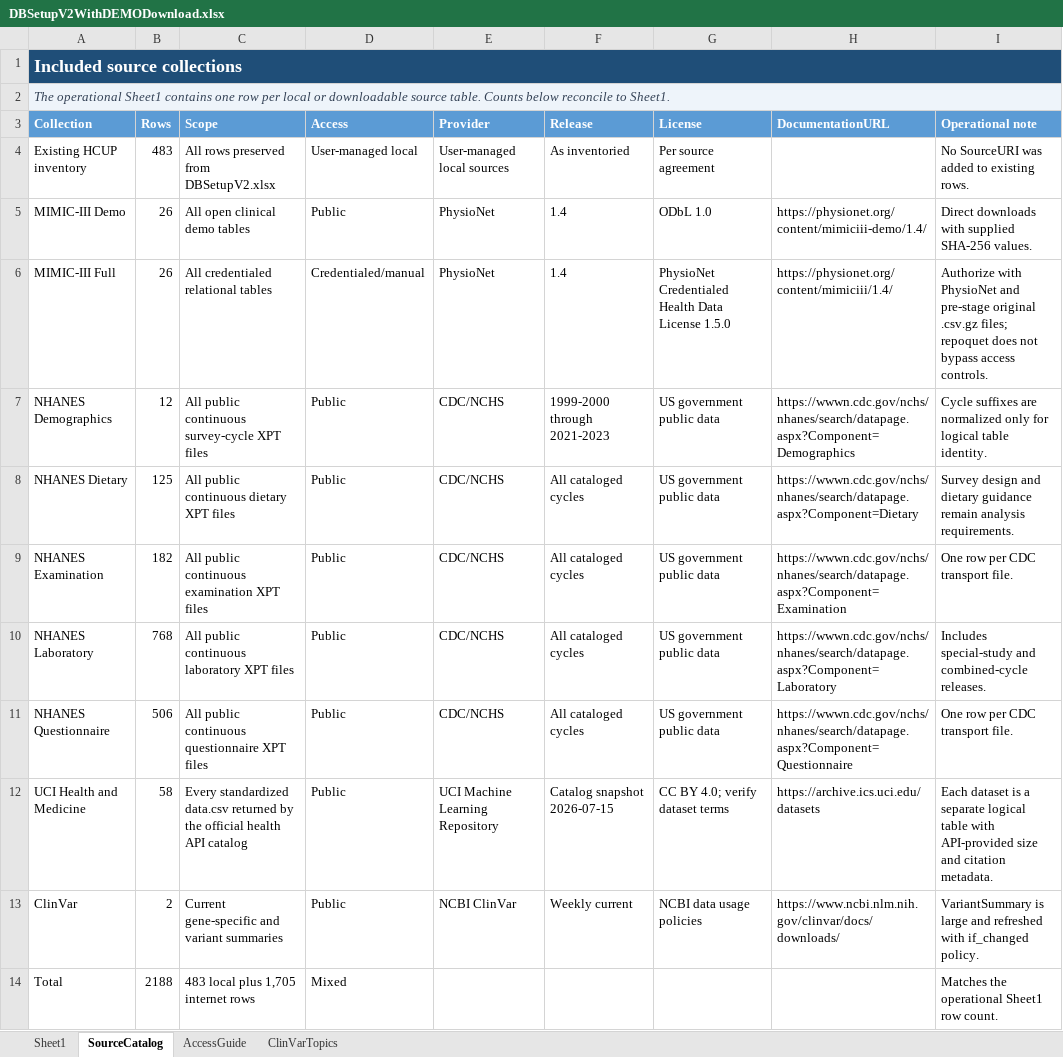
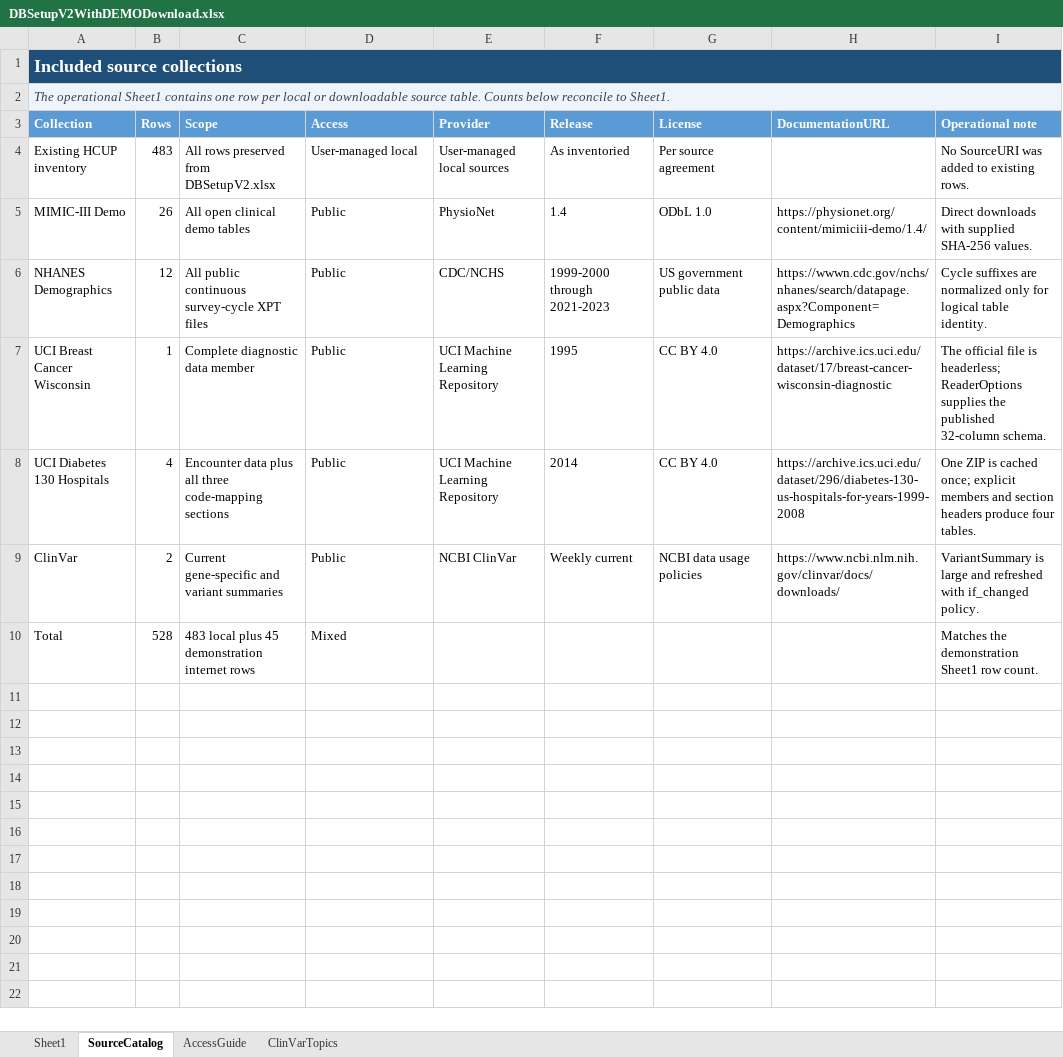
Before and after one commit to brendangongol/repoquet, an Excel workbook: inst/extdata/DBSetupV2WithDEMODownload.xlsx, sheet SourceCatalog, drawn as a sheet; values as stored, in another font and other column widths than the file's, no borders; table styles not drawn; removed rows and columns are numbered as before the commit, all else as after; the diff names each change by its address in the sheet, - before the commit and + after, or states it on an @@ line.

```diff
--- a/inst/extdata/DBSetupV2WithDEMODownload.xlsx (sheet SourceCatalog)
+++ b/inst/extdata/DBSetupV2WithDEMODownload.xlsx (sheet SourceCatalog)
-row 6: MIMIC-III Full | 26 | All credentialed relational tables | Credentialed/manual | PhysioNet | 1.4 | PhysioNet Credentialed Health Data License 1.5.0 | https://physionet.org/content/mimiciii/1.4/ | Authorize with PhysioNet and pre-stage original .csv.gz files; repoquet does not bypass access controls.
-row 8: NHANES Dietary | 125 | All public continuous dietary XPT files | Public | CDC/NCHS | All cataloged cycles | US government public data | https://wwwn.cdc.gov/nchs/nhanes/search/datapage.aspx?Component=Dietary | Survey design and dietary guidance remain analysis requirements.
-row 9: NHANES Examination | 182 | All public continuous examination XPT files | Public | CDC/NCHS | All cataloged cycles | US government public data | https://wwwn.cdc.gov/nchs/nhanes/search/datapage.aspx?Component=Examination | One row per CDC transport file.
-row 10: NHANES Laboratory | 768 | All public continuous laboratory XPT files | Public | CDC/NCHS | All cataloged cycles | US government public data | https://wwwn.cdc.gov/nchs/nhanes/search/datapage.aspx?Component=Laboratory | Includes special-study and combined-cycle releases.
-row 11: NHANES Questionnaire | 506 | All public continuous questionnaire XPT files | Public | CDC/NCHS | All cataloged cycles | US government public data | https://wwwn.cdc.gov/nchs/nhanes/search/datapage.aspx?Component=Questionnaire | One row per CDC transport file.
-row 12: UCI Health and Medicine | 58 | Every standardized data.csv returned by the official health API catalog | Public | UCI Machine Learning Repository | Catalog snapshot 2026-07-15 | CC BY 4.0; verify dataset terms | https://archive.ics.uci.edu/datasets | Each dataset is a separate logical table with API-provided size and citation metadata.
+row 7: UCI Breast Cancer Wisconsin | 1 | Complete diagnostic data member | Public | UCI Machine Learning Repository | 1995 | CC BY 4.0 | https://archive.ics.uci.edu/dataset/17/breast-cancer-wisconsin-diagnostic | The official file is headerless; ReaderOptions supplies the published 32-column schema.
+row 8: UCI Diabetes 130 Hospitals | 4 | Encounter data plus all three code-mapping sections | Public | UCI Machine Learning Repository | 2014 | CC BY 4.0 | https://archive.ics.uci.edu/dataset/296/diabetes-130-us-hospitals-for-years-1999-2008 | One ZIP is cached once; explicit members and section headers produce four tables.
-B10 (Rows): 2188
+B10 (Rows): 528
-C10 (Scope): 483 local plus 1,705 internet rows
+C10 (Scope): 483 local plus 45 demonstration internet rows
-I10 (Operational note): Matches the operational Sheet1 row count.
+I10 (Operational note): Matches the demonstration Sheet1 row count.
```
Also changed, not shown: sheet Sheet1, sheet AccessGuide.
